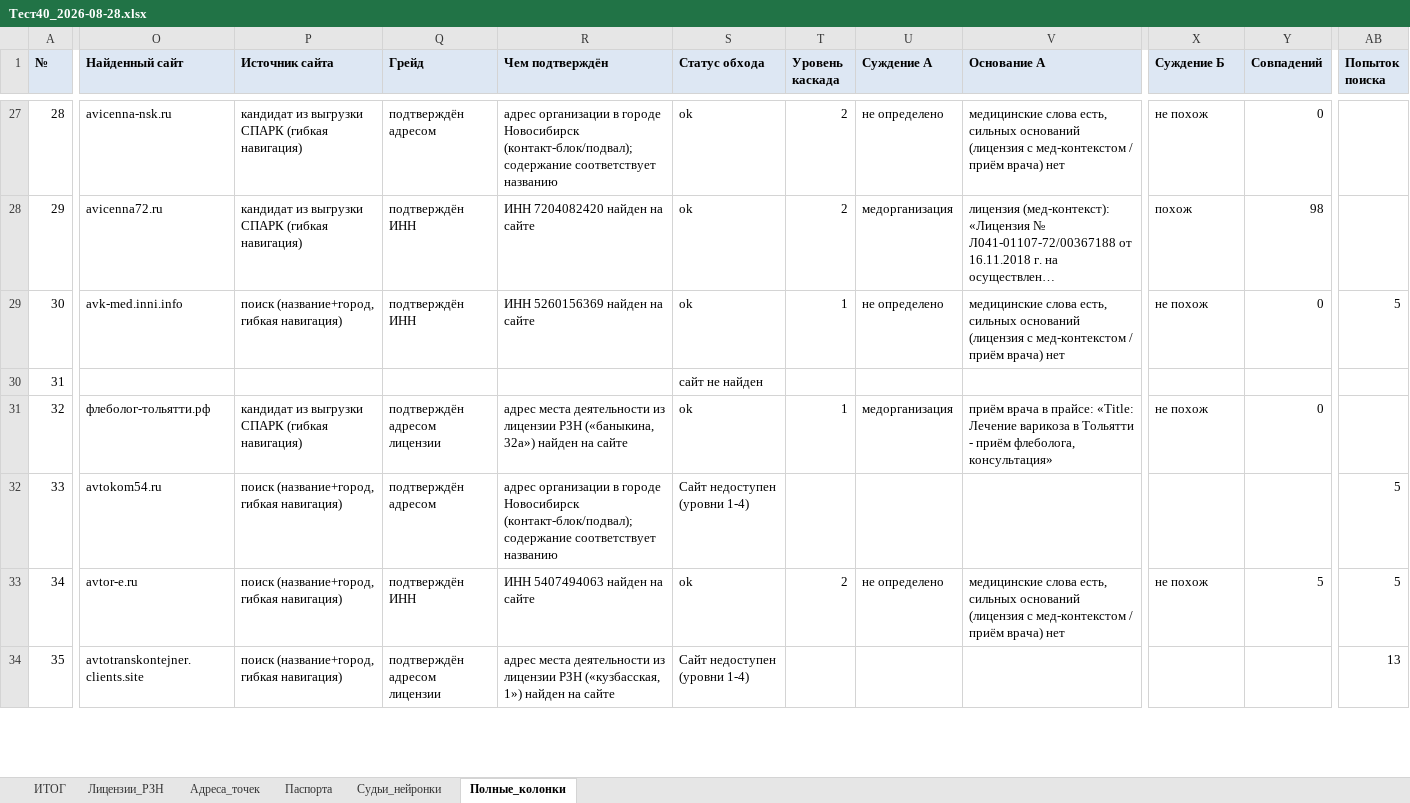
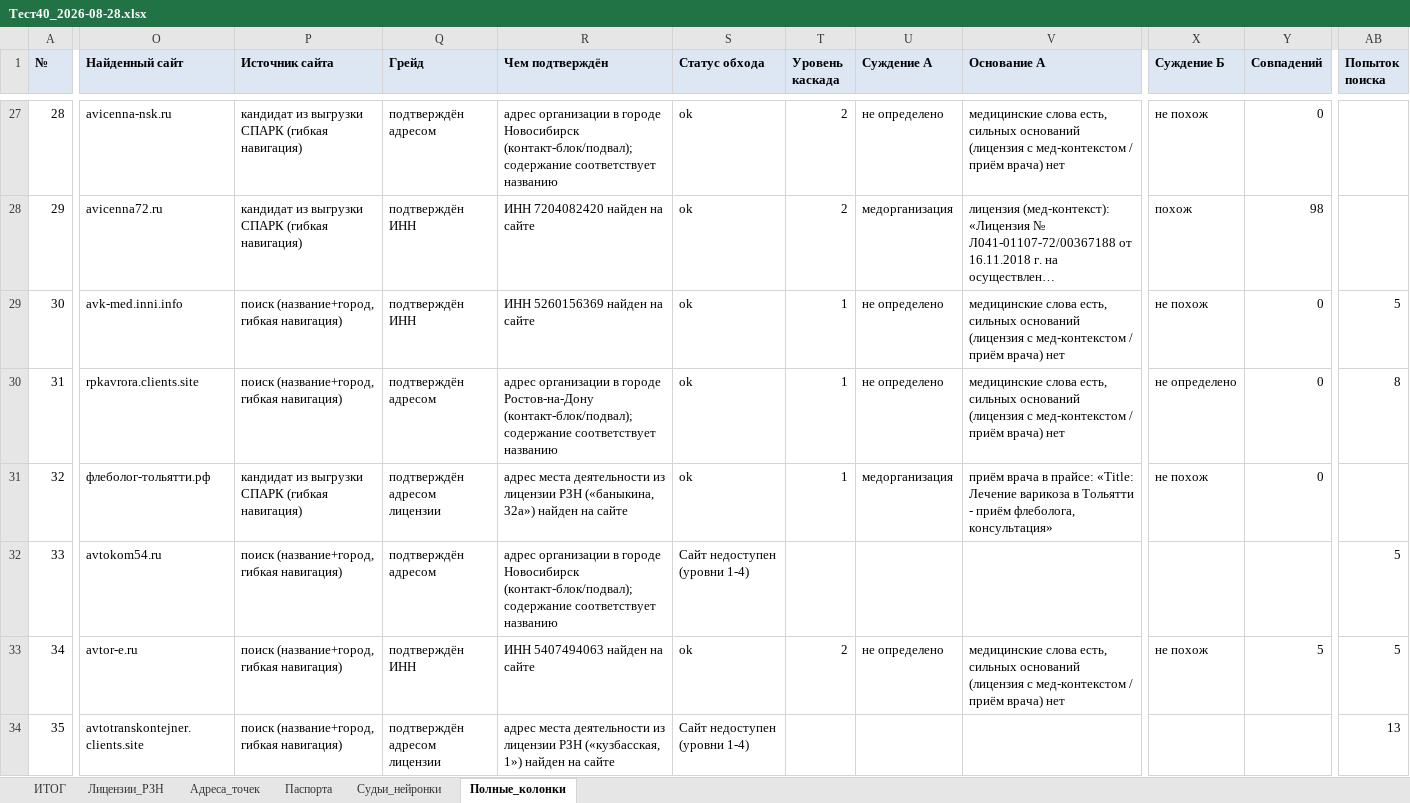
Before and after one commit to ddinnovationhub/Chistaya_kozha_research, an Excel workbook: output/Тест40_2026-08-28.xlsx, sheet Полные_колонки, drawn as a sheet; only a part is shown, gaps mark what is left out; long unchanged cells end in …; values as stored, in another font and other column widths than the file's, no borders; the diff covers the shown part only; the diff names each change by its address in the sheet, - before the commit and + after, or states it on an @@ line.

```diff
--- a/output/Тест40_2026-08-28.xlsx (sheet Полные_колонки)
+++ b/output/Тест40_2026-08-28.xlsx (sheet Полные_колонки)
-O30 (Найденный сайт): (empty)
+O30 (Найденный сайт): rpkavrora.clients.site
-P30 (Источник сайта): (empty)
+P30 (Источник сайта): поиск (название+город, гибкая навигация)
-Q30 (Грейд): (empty)
+Q30 (Грейд): подтверждён адресом
-R30 (Чем подтверждён): (empty)
+R30 (Чем подтверждён): адрес организации в городе Ростов-на-Дону (контакт-блок/подвал); содержание соответствует названию
-S30 (Статус обхода): сайт не найден
+S30 (Статус обхода): ok
-T30 (Уровень каскада): (empty)
+T30 (Уровень каскада): 1
-U30 (Суждение А): (empty)
+U30 (Суждение А): не определено
-V30 (Основание А): (empty)
+V30 (Основание А): медицинские слова есть, сильных оснований (лицензия с мед-контекстом / приём врача) нет
-X30 (Суждение Б): (empty)
+X30 (Суждение Б): не определено
-Y30 (Совпадений): (empty)
+Y30 (Совпадений): 0
-AB30 (Попыток поиска): (empty)
+AB30 (Попыток поиска): 8
```
Also changed, not shown: 37 edited cells elsewhere in this sheet, sheet Судьи_нейронки, sheet ИТОГ, sheet Адреса_точек, sheet Паспорта, 1 other file.
